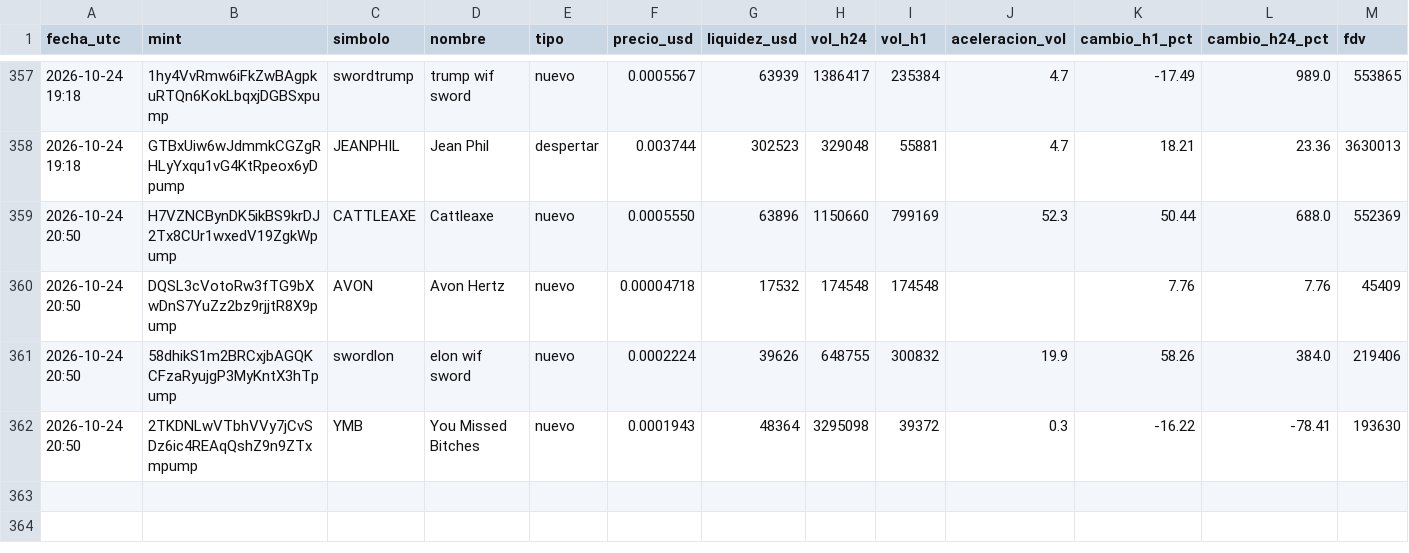
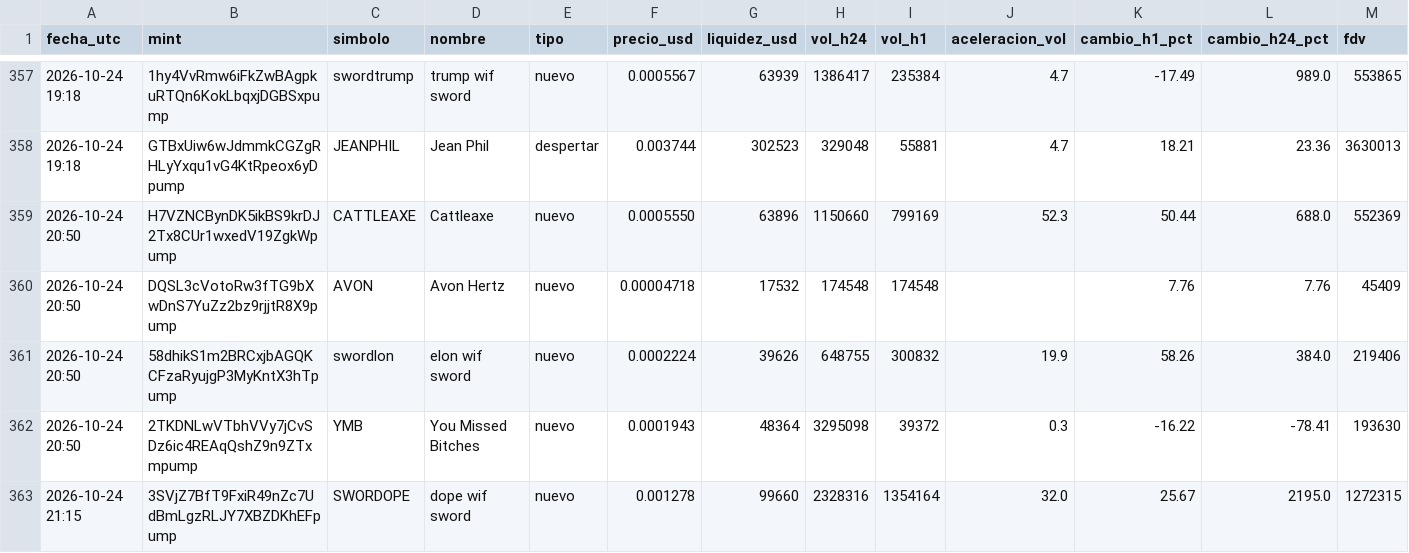
Before and after one commit to romeroyair9977-design/memecoins, a CSV file: data/candidatos.csv, drawn as a sheet; only a part is shown, gaps mark what is left out; rows hold the shown columns only; the diff names each change by its address in the sheet, - before the commit and + after, or states it on an @@ line.

```diff
--- a/data/candidatos.csv
+++ b/data/candidatos.csv
+row 363: 2026-10-24 21:15 | 3SVjZ7BfT9FxiR49nZc7UdBmLgzRLJY7XBZDKhEFpump | SWORDOPE | dope wif sword | nuevo | 0.001278 | 99660 | 2328316 | 1354164 | 32.0 | 25.67 | 2195.0 | 1272315
```
Also changed, not shown: data/paper_balance.csv, 1 other file.
